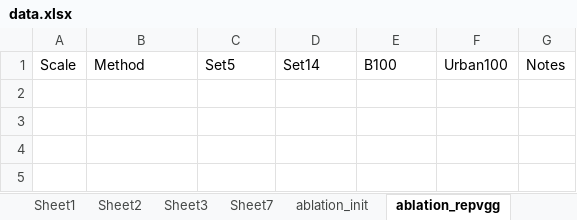
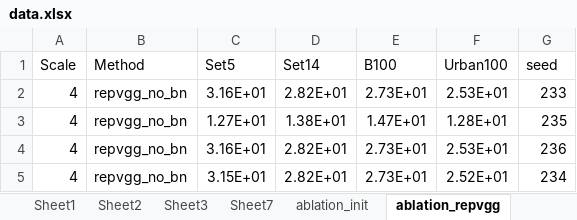
Before and after one commit to wukailu/EDSR-PyTorch, an Excel workbook: experiment/fig1/data.xlsx, sheet ablation_repvgg, drawn as a sheet; values as stored, in another font and other column widths than the file's, no borders; the diff names each change by its address in the sheet, - before the commit and + after, or states it on an @@ line.

```diff
--- a/experiment/fig1/data.xlsx (sheet ablation_repvgg)
+++ b/experiment/fig1/data.xlsx (sheet ablation_repvgg)
-G1: Notes
+G1: seed
+row 2: 4 | repvgg_no_bn | 3.16E+01 | 2.82E+01 | 2.73E+01 | 2.53E+01 | 233
+row 3: 4 | repvgg_no_bn | 1.27E+01 | 1.38E+01 | 1.47E+01 | 1.28E+01 | 235
+row 4: 4 | repvgg_no_bn | 3.16E+01 | 2.82E+01 | 2.73E+01 | 2.53E+01 | 236
+row 5: 4 | repvgg_no_bn | 3.15E+01 | 2.82E+01 | 2.73E+01 | 2.52E+01 | 234
```
Also changed, not shown: sheet Ablation, sheet Sheet7, sheet ablation_distill, 2 other files.
